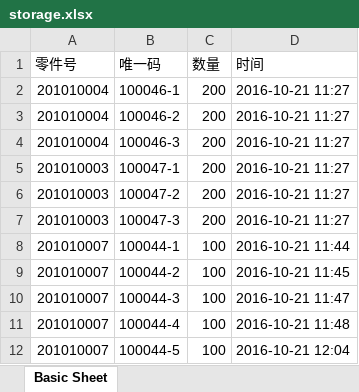
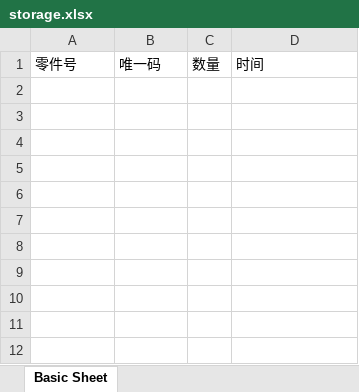
Before and after one commit to shentianyi/warehouse, an Excel workbook: RailsClient/sync_file/storage.xlsx, sheet Basic Sheet, drawn as a sheet; values as stored, in another font and other column widths than the file's, no borders; the diff names each change by its address in the sheet, - before the commit and + after, or states it on an @@ line.

Commit message:
fix

```diff
--- a/RailsClient/sync_file/storage.xlsx (sheet Basic Sheet)
+++ b/RailsClient/sync_file/storage.xlsx (sheet Basic Sheet)
-row 2: 201010004 | 100046-1 | 200 | 2016-10-21 11:27
-row 3: 201010004 | 100046-2 | 200 | 2016-10-21 11:27
-row 4: 201010004 | 100046-3 | 200 | 2016-10-21 11:27
-row 5: 201010003 | 100047-1 | 200 | 2016-10-21 11:27
-row 6: 201010003 | 100047-2 | 200 | 2016-10-21 11:27
-row 7: 201010003 | 100047-3 | 200 | 2016-10-21 11:27
-row 8: 201010007 | 100044-1 | 100 | 2016-10-21 11:44
-row 9: 201010007 | 100044-2 | 100 | 2016-10-21 11:45
-row 10: 201010007 | 100044-3 | 100 | 2016-10-21 11:47
-row 11: 201010007 | 100044-4 | 100 | 2016-10-21 11:48
-row 12: 201010007 | 100044-5 | 100 | 2016-10-21 12:04
```
